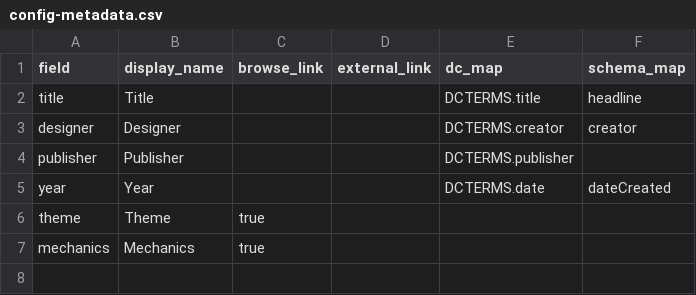
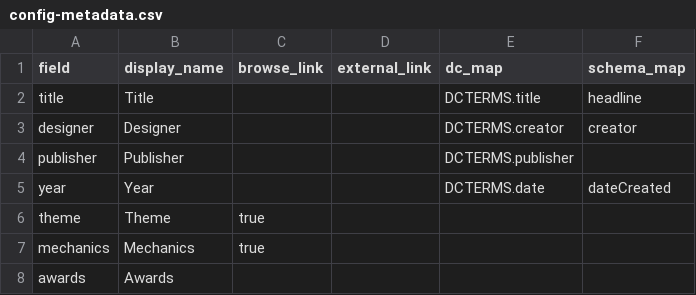
Before and after one commit to uidaholib/games_source, a CSV file: _data/config-metadata.csv, drawn as a sheet.

```diff
--- a/_data/config-metadata.csv
+++ b/_data/config-metadata.csv
@@ -7 +7,2 @@ theme,Theme,true,,,
 mechanics,Mechanics,true,,,
+awards,Awards,,,,
```
Also changed, not shown: 2 other files.
